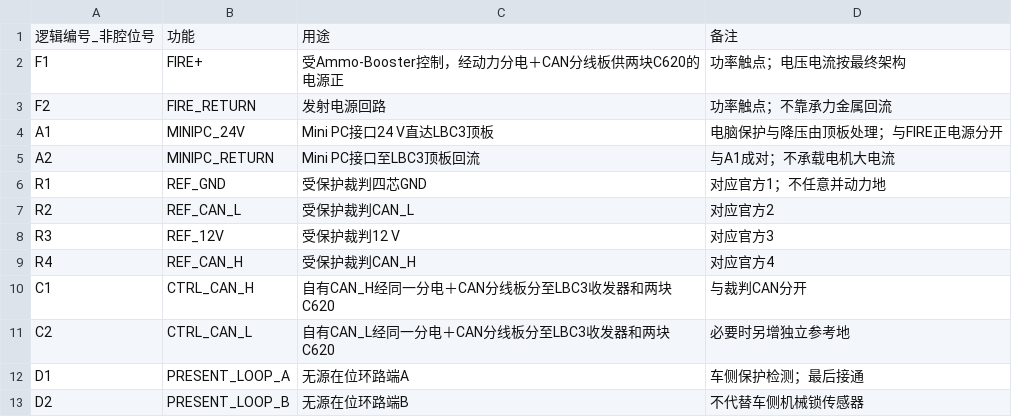
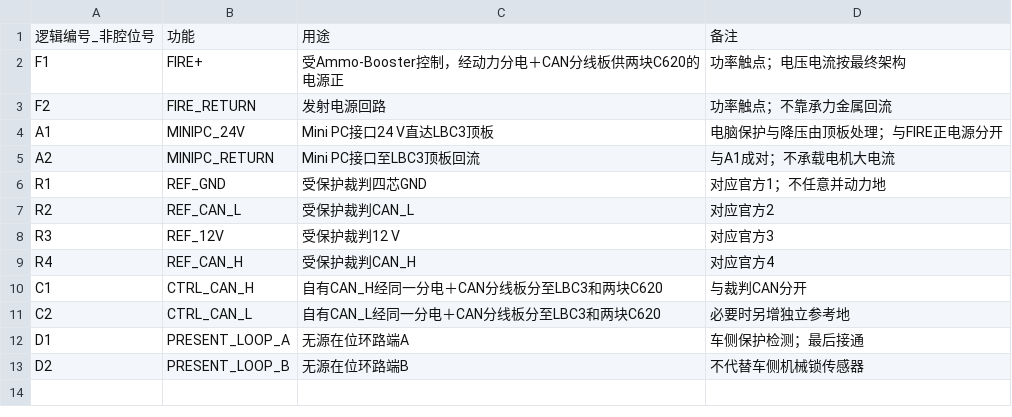
Before and after one commit to starwey604/zenith, a CSV file: mechanical/hero_head/vehicle_feed/contact_functions.csv, drawn as a sheet.

```diff
--- a/mechanical/hero_head/vehicle_feed/contact_functions.csv
+++ b/mechanical/hero_head/vehicle_feed/contact_functions.csv
@@ -9,4 +9,4 @@
 "R4","REF_CAN_H","受保护裁判CAN_H","对应官方4"
-"C1","CTRL_CAN_H","自有CAN_H经同一分电＋CAN分线板分至LBC3收发器和两块C620","与裁判CAN分开"
-"C2","CTRL_CAN_L","自有CAN_L经同一分电＋CAN分线板分至LBC3收发器和两块C620","必要时另增独立参考地"
+"C1","CTRL_CAN_H","自有CAN_H经同一分电＋CAN分线板分至LBC3和两块C620","与裁判CAN分开"
+"C2","CTRL_CAN_L","自有CAN_L经同一分电＋CAN分线板分至LBC3和两块C620","必要时另增独立参考地"
 "D1","PRESENT_LOOP_A","无源在位环路端A","车侧保护检测；最后接通"
```
Also changed, not shown: 7 other files.
